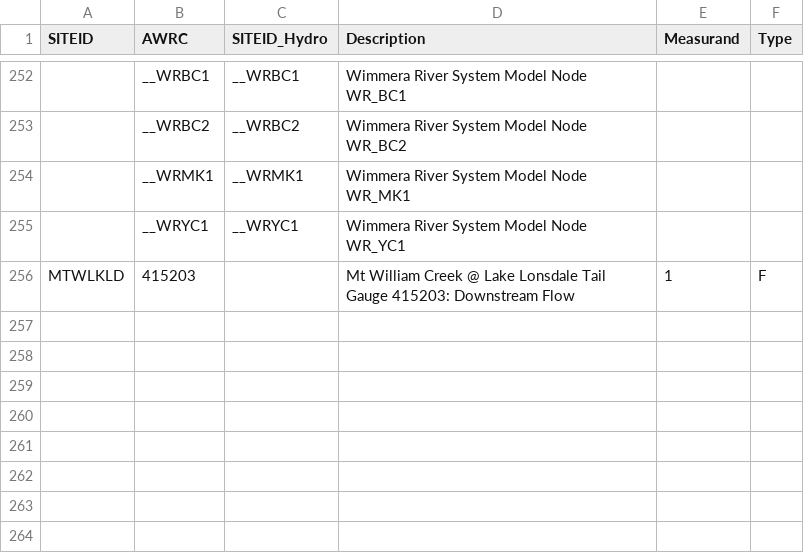
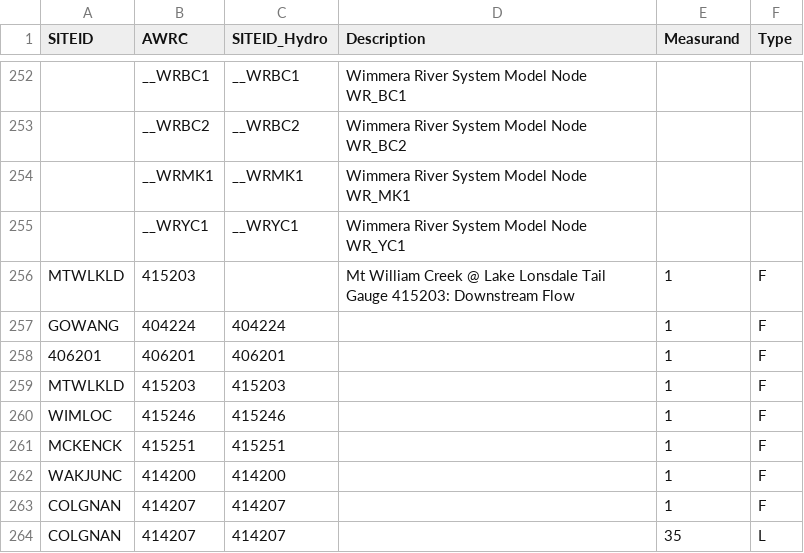
Before and after one commit to MDBAuth/EWR_tool, a CSV file: py_ewr/model_metadata/EWR_Sitelist_FIRM_20250718.csv, drawn as a sheet; only a part is shown, gaps mark what is left out; the diff names each change by its address in the sheet, - before the commit and + after, or states it on an @@ line.

Commit message:
added sites to FIRM id for GBSM + Wimm + Vic Murray

```diff
--- a/py_ewr/model_metadata/EWR_Sitelist_FIRM_20250718.csv
+++ b/py_ewr/model_metadata/EWR_Sitelist_FIRM_20250718.csv
+row 257: GOWANG | 404224 | 404224 |  | 1 | F
+row 258: 406201 | 406201 | 406201 |  | 1 | F
+row 259: MTWLKLD | 415203 | 415203 |  | 1 | F
+row 260: WIMLOC | 415246 | 415246 |  | 1 | F
+row 261: MCKENCK | 415251 | 415251 |  | 1 | F
+row 262: WAKJUNC | 414200 | 414200 |  | 1 | F
+row 263: COLGNAN | 414207 | 414207 |  | 1 | F
+row 264: COLGNAN | 414207 | 414207 |  | 35 | L
```
